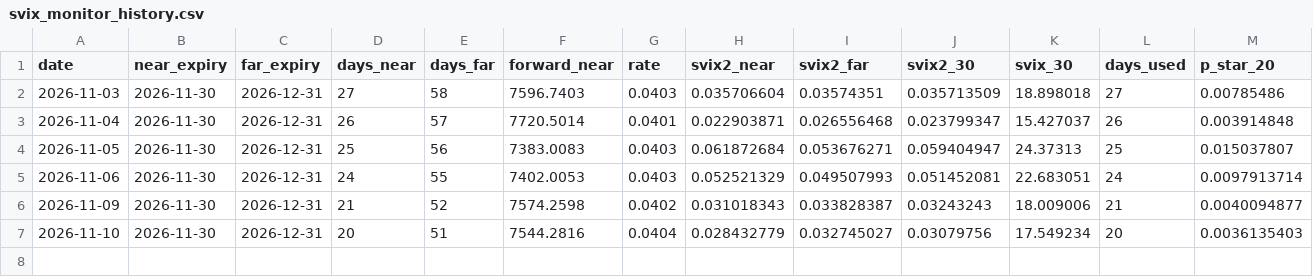
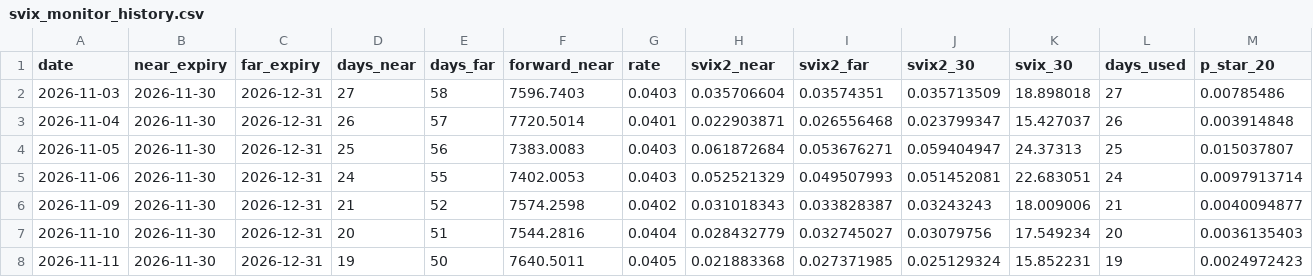
Before and after one commit to ivonnejq/svix-crash-monitor, a CSV file: svix_monitor_history.csv, drawn as a sheet; only a part is shown; rows hold the shown columns only; the diff names each change by its address in the sheet, - before the commit and + after, or states it on an @@ line.

```diff
--- a/svix_monitor_history.csv
+++ b/svix_monitor_history.csv
+row 8: 2026-11-11 | 2026-11-30 | 2026-12-31 | 19 | 50 | 7640.5011 | 0.0405 | 0.021883368 | 0.027371985 | 0.025129324 | 15.852231 | 19 | 0.0024972423
```
